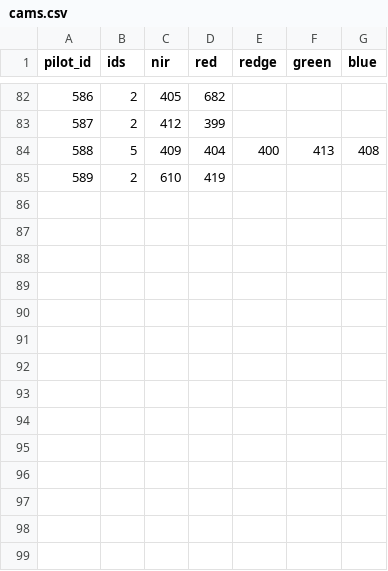
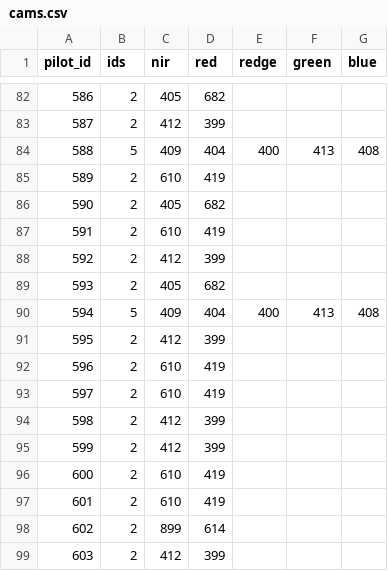
Before and after one commit to ybcheng/python, a CSV file: cams.csv, drawn as a sheet; only a part is shown, gaps mark what is left out.

Commit message:
Add files via upload

```diff
--- a/cams.csv
+++ b/cams.csv
@@ -85 +85,15 @@ pilot_id,ids,nir,red,redge,green,blue
 589,2,610,419
+590,2,405,682
+591,2,610,419
+592,2,412,399
+593,2,405,682
+594,5,409,404,400,413,408
+595,2,412,399
+596,2,610,419
+597,2,610,419
+598,2,412,399
+599,2,412,399
+600,2,610,419
+601,2,610,419
+602,2,899,614
+603,2,412,399
```
